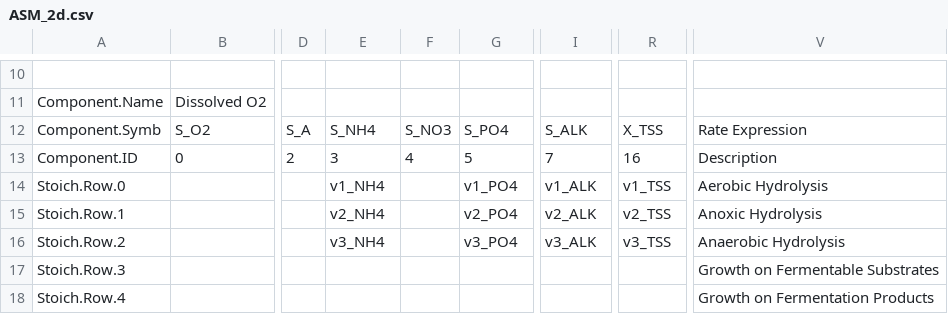
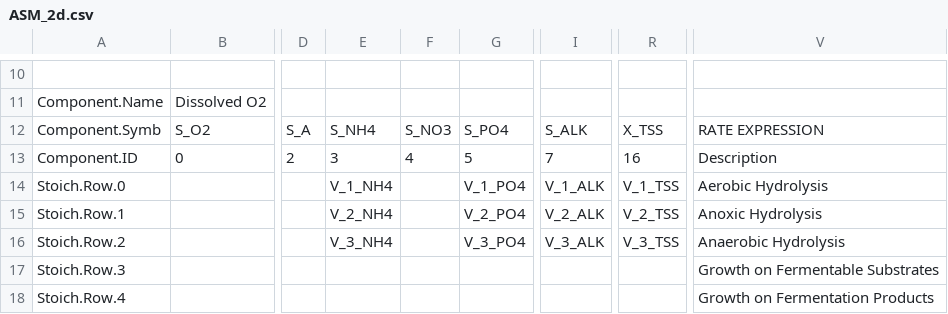
Before and after one commit to toogad/PooPyLab_Project, a CSV file: model_builder/ASM_2d.csv, drawn as a sheet; only a part is shown, gaps mark what is left out; the diff covers the shown part only; the diff names each change by its address in the sheet, - before the commit and + after, or states it on an @@ line.

```diff
--- a/model_builder/ASM_2d.csv
+++ b/model_builder/ASM_2d.csv
-V12: Rate Expression
+V12: RATE EXPRESSION
-E14: v1_NH4
+E14: V_1_NH4
-G14: v1_PO4
+G14: V_1_PO4
-I14: v1_ALK
+I14: V_1_ALK
-R14: v1_TSS
+R14: V_1_TSS
-E15: v2_NH4
+E15: V_2_NH4
-G15: v2_PO4
+G15: V_2_PO4
-I15: v2_ALK
+I15: V_2_ALK
-R15: v2_TSS
+R15: V_2_TSS
-E16: v3_NH4
+E16: V_3_NH4
-G16: v3_PO4
+G16: V_3_PO4
-I16: v3_ALK
+I16: V_3_ALK
-R16: v3_TSS
+R16: V_3_TSS
```
Also changed, not shown: 1 added row, 1 removed row and 25 edited cells elsewhere in this file, model_builder/template_asm1.csv, 2 other files.
